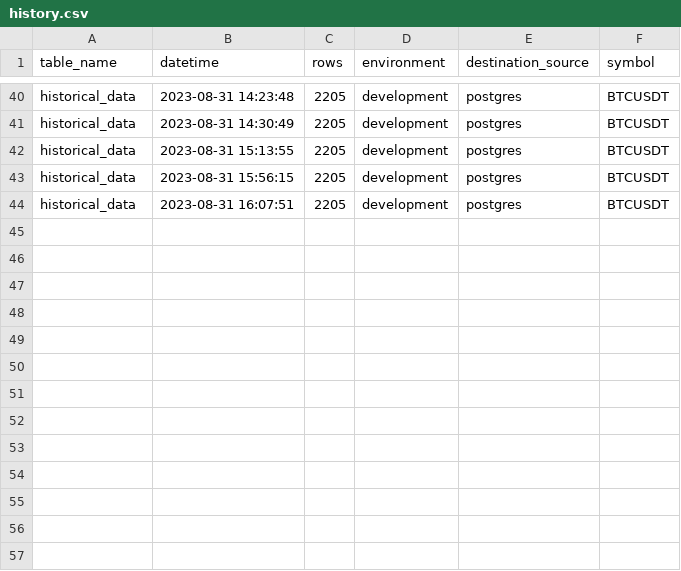
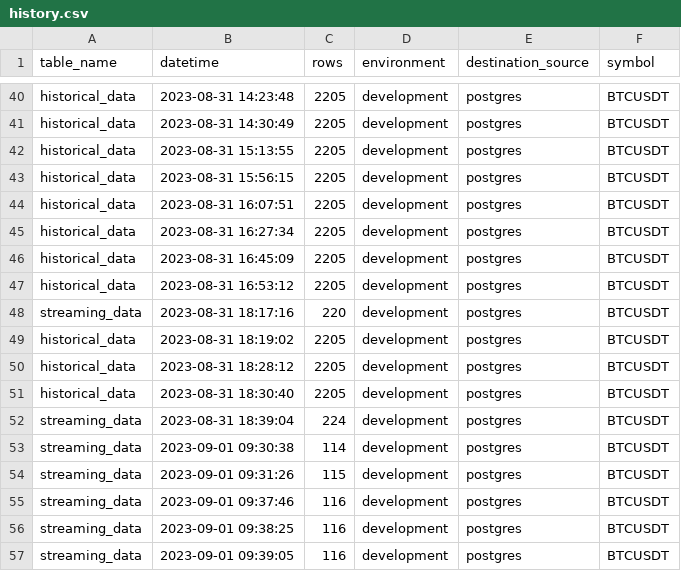
Before and after one commit to oscarcortez/de-opa-1, a CSV file: collect-data/collect_data/logs/history.csv, drawn as a sheet; only a part is shown, gaps mark what is left out; the diff names each change by its address in the sheet, - before the commit and + after, or states it on an @@ line.

Commit message:
added helper and simple history printer for cron log

```diff
--- a/collect-data/collect_data/logs/history.csv
+++ b/collect-data/collect_data/logs/history.csv
+row 45: historical_data | 2023-08-31 16:27:34 | 2205 | development | postgres | BTCUSDT
+row 46: historical_data | 2023-08-31 16:45:09 | 2205 | development | postgres | BTCUSDT
+row 47: historical_data | 2023-08-31 16:53:12 | 2205 | development | postgres | BTCUSDT
+row 48: streaming_data | 2023-08-31 18:17:16 | 220 | development | postgres | BTCUSDT
+row 49: historical_data | 2023-08-31 18:19:02 | 2205 | development | postgres | BTCUSDT
+row 50: historical_data | 2023-08-31 18:28:12 | 2205 | development | postgres | BTCUSDT
+row 51: historical_data | 2023-08-31 18:30:40 | 2205 | development | postgres | BTCUSDT
+row 52: streaming_data | 2023-08-31 18:39:04 | 224 | development | postgres | BTCUSDT
+row 53: streaming_data | 2023-09-01 09:30:38 | 114 | development | postgres | BTCUSDT
+row 54: streaming_data | 2023-09-01 09:31:26 | 115 | development | postgres | BTCUSDT
+row 55: streaming_data | 2023-09-01 09:37:46 | 116 | development | postgres | BTCUSDT
+row 56: streaming_data | 2023-09-01 09:38:25 | 116 | development | postgres | BTCUSDT
+row 57: streaming_data | 2023-09-01 09:39:05 | 116 | development | postgres | BTCUSDT
```
Also changed, not shown: 5 other files.
